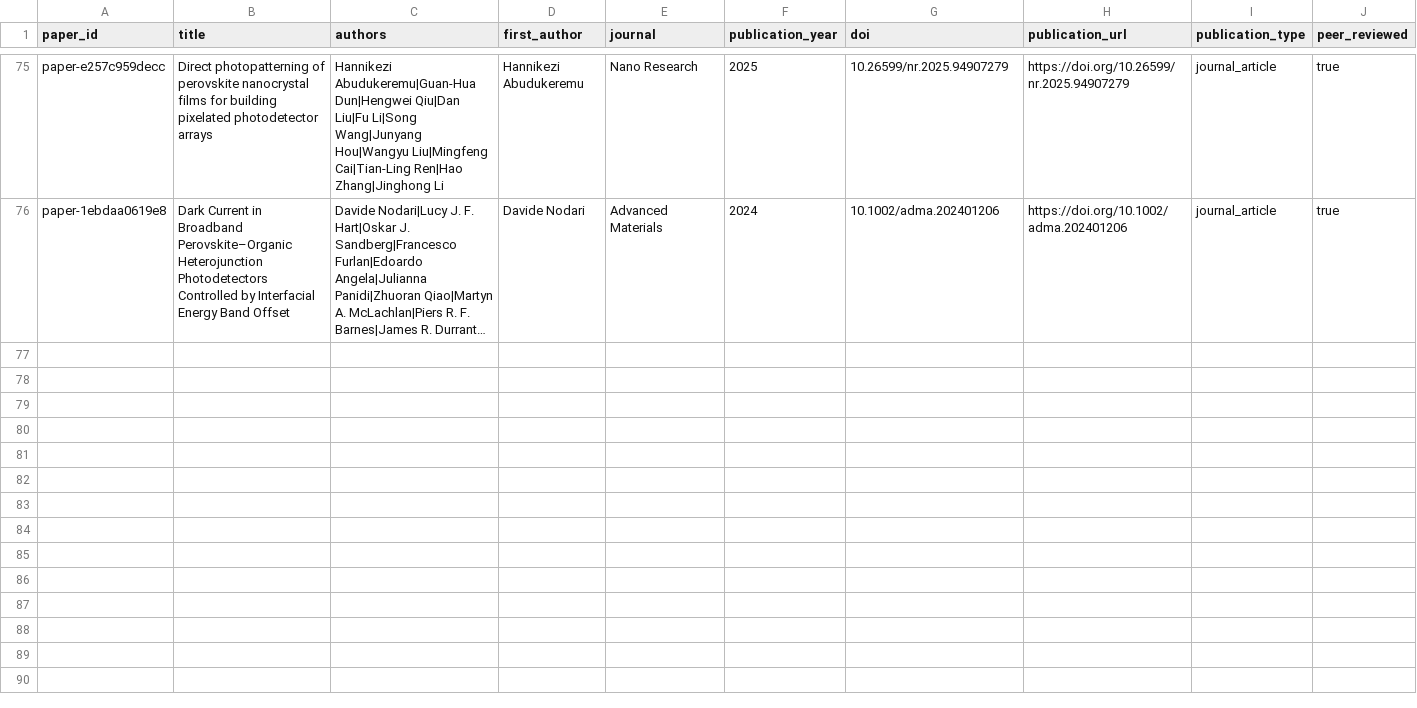
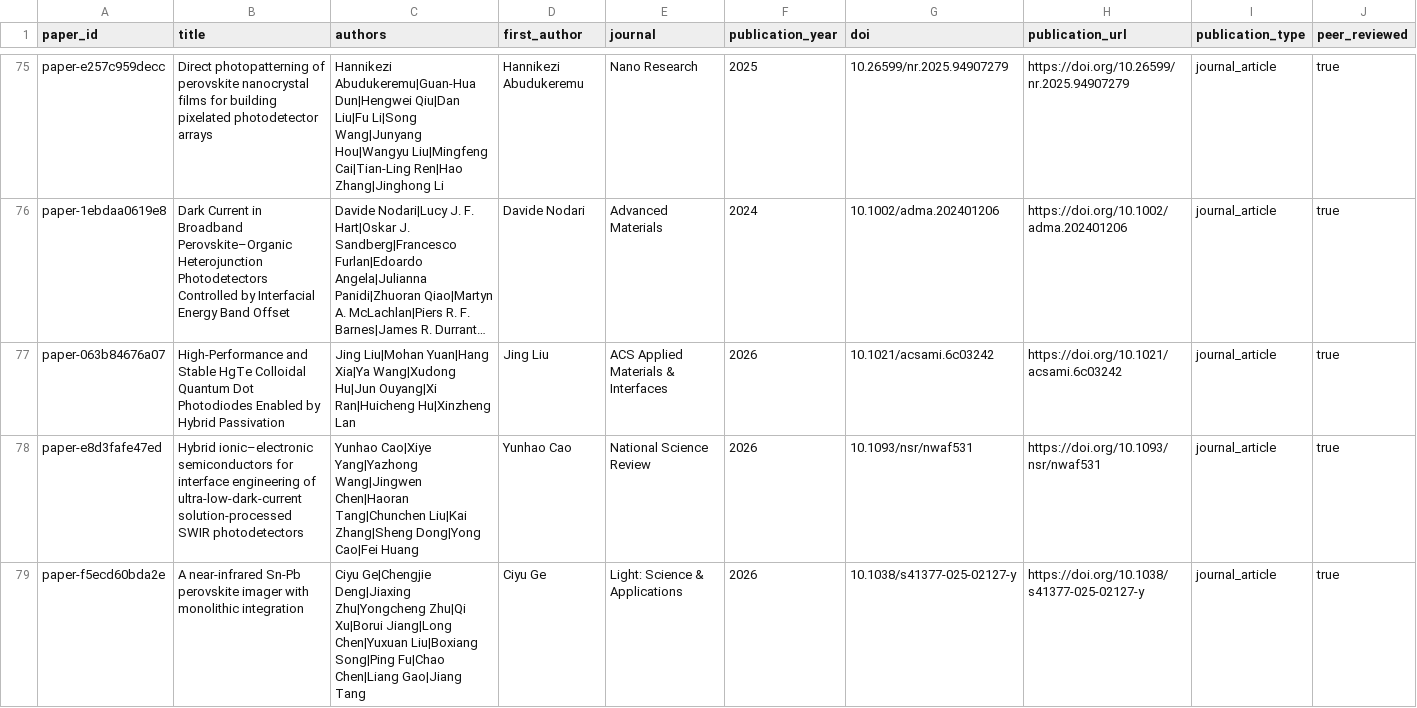
Before and after one commit to Shlok-Joseph-Paul/cQD-Detector-Compiler-and-Verifier, a CSV file: data/papers.csv, drawn as a sheet; only a part is shown, gaps mark what is left out; long unchanged cells end in …; rows hold the shown columns only; the diff names each change by its address in the sheet, - before the commit and + after, or states it on an @@ line.

```diff
--- a/data/papers.csv
+++ b/data/papers.csv
+row 77: paper-063b84676a07 | High-Performance and Stable HgTe Colloidal Quantum Dot Photodiodes Enabled by Hybrid Passivation | Jing Liu|Mohan Yuan|Hang Xia|Ya Wang|Xudong Hu|Jun Ouyang|Xi Ran|Huicheng Hu|Xinzheng Lan | Jing Liu | ACS Applied Materials & Interfaces | 2026 | 10.1021/acsami.6c03242 | https://doi.org/10.1021/acsami.6c03242 | journal_article | true
+row 78: paper-e8d3fafe47ed | Hybrid ionic–electronic semiconductors for interface engineering of ultra-low-dark-current solution-processed SWIR photodetectors | Yunhao Cao|Xiye Yang|Yazhong Wang|Jingwen Chen|Haoran Tang|Chunchen Liu|Kai Zhang|Sheng Dong|Yong Cao|Fei Huang | Yunhao Cao | National Science Review | 2026 | 10.1093/nsr/nwaf531 | https://doi.org/10.1093/nsr/nwaf531 | journal_article | true
+row 79: paper-f5ecd60bda2e | A near-infrared Sn-Pb perovskite imager with monolithic integration | Ciyu Ge|Chengjie Deng|Jiaxing Zhu|Yongcheng Zhu|Qi Xu|Borui Jiang|Long Chen|Yuxuan Liu|Boxiang Song|Ping Fu|Chao Chen|Liang Gao|Jiang Tang | Ciyu Ge | Light: Science & Applications | 2026 | 10.1038/s41377-025-02127-y | https://doi.org/10.1038/s41377-025-02127-y | journal_article | true
```
Also changed, not shown: data/devices.csv, data/measurements.csv, 9 other files.
